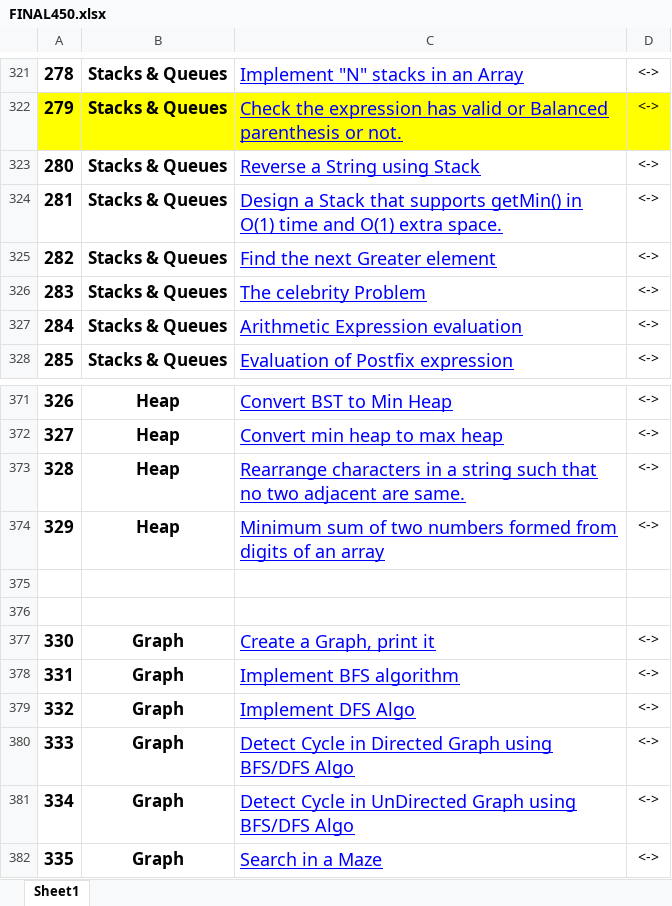
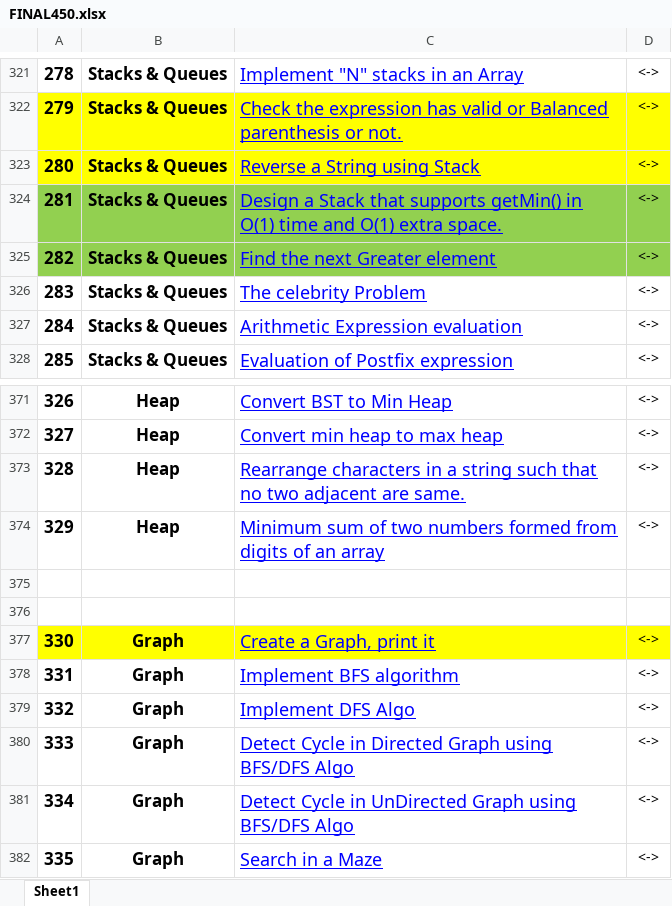
Before and after one commit to pranjal9424/DP, an Excel workbook: FINAL450.xlsx, sheet Sheet1, drawn as a sheet; only a part is shown, gaps mark what is left out; values as stored, in another font and other column widths than the file's, no borders; the diff names each change by its address in the sheet, - before the commit and + after, or states it on an @@ line.

```diff
--- a/FINAL450.xlsx (sheet Sheet1)
+++ b/FINAL450.xlsx (sheet Sheet1)
-A323:D323 fill: none
+A323:D323 fill: #FFFF00
-A324:D325 fill: none
+A324:D325 fill: #92D050
-A377:D377 fill: none
+A377:D377 fill: #FFFF00
```
Also changed, not shown: 2 other files.
